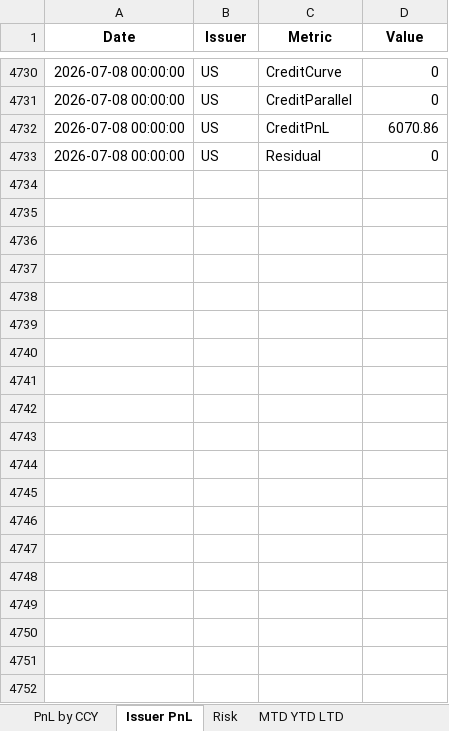
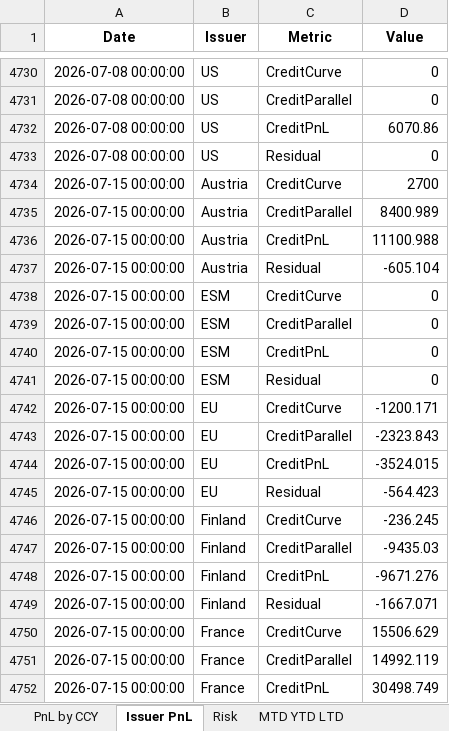
Before and after one commit to akshatssrivv/PnL_Master, an Excel workbook: PnL_Master.xlsx, sheet Issuer PnL, drawn as a sheet; only a part is shown, gaps mark what is left out; values as stored, in another font and other column widths than the file's, no borders; the diff covers the shown part only; the diff names each change by its address in the sheet, - before the commit and + after, or states it on an @@ line.

```diff
--- a/PnL_Master.xlsx (sheet Issuer PnL)
+++ b/PnL_Master.xlsx (sheet Issuer PnL)
+row 4734: 2026-07-15 00:00:00 | Austria | CreditCurve | 2700
+row 4735: 2026-07-15 00:00:00 | Austria | CreditParallel | 8400.989
+row 4736: 2026-07-15 00:00:00 | Austria | CreditPnL | 11100.988
+row 4737: 2026-07-15 00:00:00 | Austria | Residual | -605.104
+row 4738: 2026-07-15 00:00:00 | ESM | CreditCurve | 0
+row 4739: 2026-07-15 00:00:00 | ESM | CreditParallel | 0
+row 4740: 2026-07-15 00:00:00 | ESM | CreditPnL | 0
+row 4741: 2026-07-15 00:00:00 | ESM | Residual | 0
+row 4742: 2026-07-15 00:00:00 | EU | CreditCurve | -1200.171
+row 4743: 2026-07-15 00:00:00 | EU | CreditParallel | -2323.843
+row 4744: 2026-07-15 00:00:00 | EU | CreditPnL | -3524.015
+row 4745: 2026-07-15 00:00:00 | EU | Residual | -564.423
+row 4746: 2026-07-15 00:00:00 | Finland | CreditCurve | -236.245
+row 4747: 2026-07-15 00:00:00 | Finland | CreditParallel | -9435.03
+row 4748: 2026-07-15 00:00:00 | Finland | CreditPnL | -9671.276
+row 4749: 2026-07-15 00:00:00 | Finland | Residual | -1667.071
+row 4750: 2026-07-15 00:00:00 | France | CreditCurve | 15506.629
+row 4751: 2026-07-15 00:00:00 | France | CreditParallel | 14992.119
+row 4752: 2026-07-15 00:00:00 | France | CreditPnL | 30498.749
```
Also changed, not shown: 345 added rows elsewhere in this sheet, sheet Risk, sheet PnL by CCY, sheet MTD YTD LTD.
